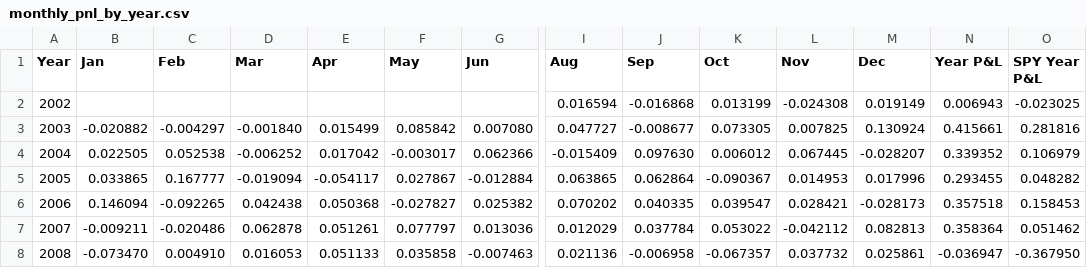
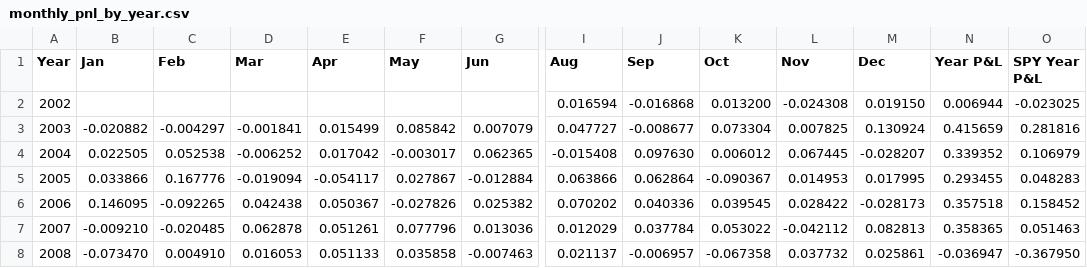
Before and after one commit to uyenl99/extreme-dashboard, a CSV file: inflation-compass/monthly_pnl_by_year.csv, drawn as a sheet; only a part is shown, gaps mark what is left out; the diff covers the shown part only; the diff names each change by its address in the sheet, - before the commit and + after, or states it on an @@ line.

```diff
--- a/inflation-compass/monthly_pnl_by_year.csv
+++ b/inflation-compass/monthly_pnl_by_year.csv
-K2 (Oct): 0.013199
+K2 (Oct): 0.013200
-M2 (Dec): 0.019149
+M2 (Dec): 0.019150
-N2 (Year P&L): 0.006943
+N2 (Year P&L): 0.006944
-D3 (Mar): -0.001840
+D3 (Mar): -0.001841
-G3 (Jun): 0.007080
+G3 (Jun): 0.007079
-K3 (Oct): 0.073305
+K3 (Oct): 0.073304
-N3 (Year P&L): 0.415661
+N3 (Year P&L): 0.415659
-G4 (Jun): 0.062366
+G4 (Jun): 0.062365
-I4 (Aug): -0.015409
+I4 (Aug): -0.015408
-B5 (Jan): 0.033865
+B5 (Jan): 0.033866
-C5 (Feb): 0.167777
+C5 (Feb): 0.167776
-I5 (Aug): 0.063865
+I5 (Aug): 0.063866
-M5 (Dec): 0.017996
+M5 (Dec): 0.017995
-O5 (SPY Year P&L): 0.048282
+O5 (SPY Year P&L): 0.048283
-B6 (Jan): 0.146094
+B6 (Jan): 0.146095
-E6 (Apr): 0.050368
+E6 (Apr): 0.050367
-F6 (May): -0.027827
+F6 (May): -0.027826
-J6 (Sep): 0.040335
+J6 (Sep): 0.040336
-K6 (Oct): 0.039547
+K6 (Oct): 0.039545
-L6 (Nov): 0.028421
+L6 (Nov): 0.028422
-O6 (SPY Year P&L): 0.158453
+O6 (SPY Year P&L): 0.158452
-B7 (Jan): -0.009211
+B7 (Jan): -0.009210
-C7 (Feb): -0.020486
+C7 (Feb): -0.020485
-F7 (May): 0.077797
+F7 (May): 0.077796
-N7 (Year P&L): 0.358364
+N7 (Year P&L): 0.358365
-O7 (SPY Year P&L): 0.051462
+O7 (SPY Year P&L): 0.051463
-I8 (Aug): 0.021136
+I8 (Aug): 0.021137
-J8 (Sep): -0.006958
+J8 (Sep): -0.006957
-K8 (Oct): -0.067357
+K8 (Oct): -0.067358
```
Also changed, not shown: 59 edited cells elsewhere in this file, inflation-compass/summary.csv, 15 other files.
